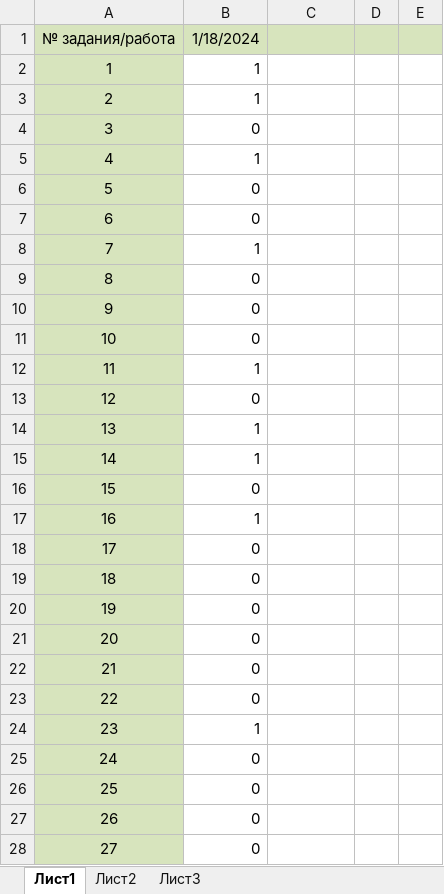
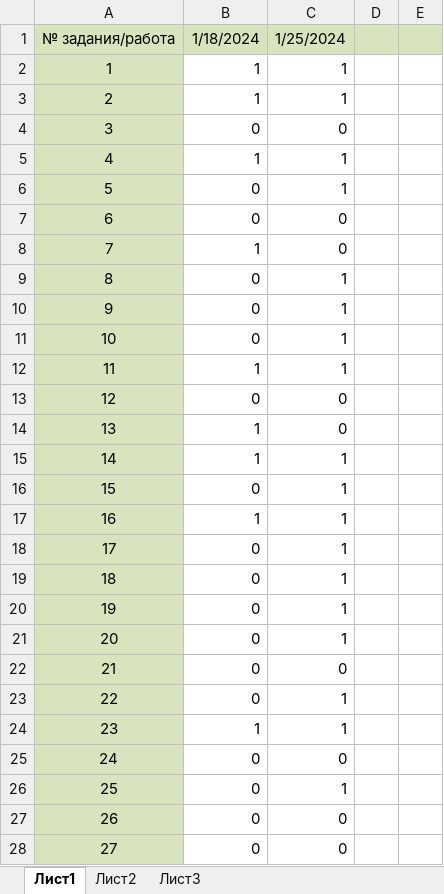
Before and after one commit to Popacopa/EGE_Python, an Excel workbook: Results.xlsx, sheet Лист1, drawn as a sheet; only a part is shown; values as stored, in another font and other column widths than the file's, no borders; conditional formats not drawn; the diff covers the shown part only; the diff names each change by its address in the sheet, - before the commit and + after, or states it on an @@ line.

```diff
--- a/Results.xlsx (sheet Лист1)
+++ b/Results.xlsx (sheet Лист1)
-C1: (empty)
+C1: 1/25/2024
-C2:C3: (empty)
+C2:C3: 1
-C4: (empty)
+C4: 0
-C5:C6: (empty)
+C5:C6: 1
-C7:C8: (empty)
+C7:C8: 0
-C9:C12: (empty)
+C9:C12: 1
-C13:C14: (empty)
+C13:C14: 0
-C15:C21: (empty)
+C15:C21: 1
-C22: (empty)
+C22: 0
-C23:C24: (empty)
+C23:C24: 1
-C25: (empty)
+C25: 0
-C26: (empty)
+C26: 1
-C27:C28: (empty)
+C27:C28: 0
```
Also changed, not shown: 2 edited cells elsewhere in this sheet, 15 other files.
